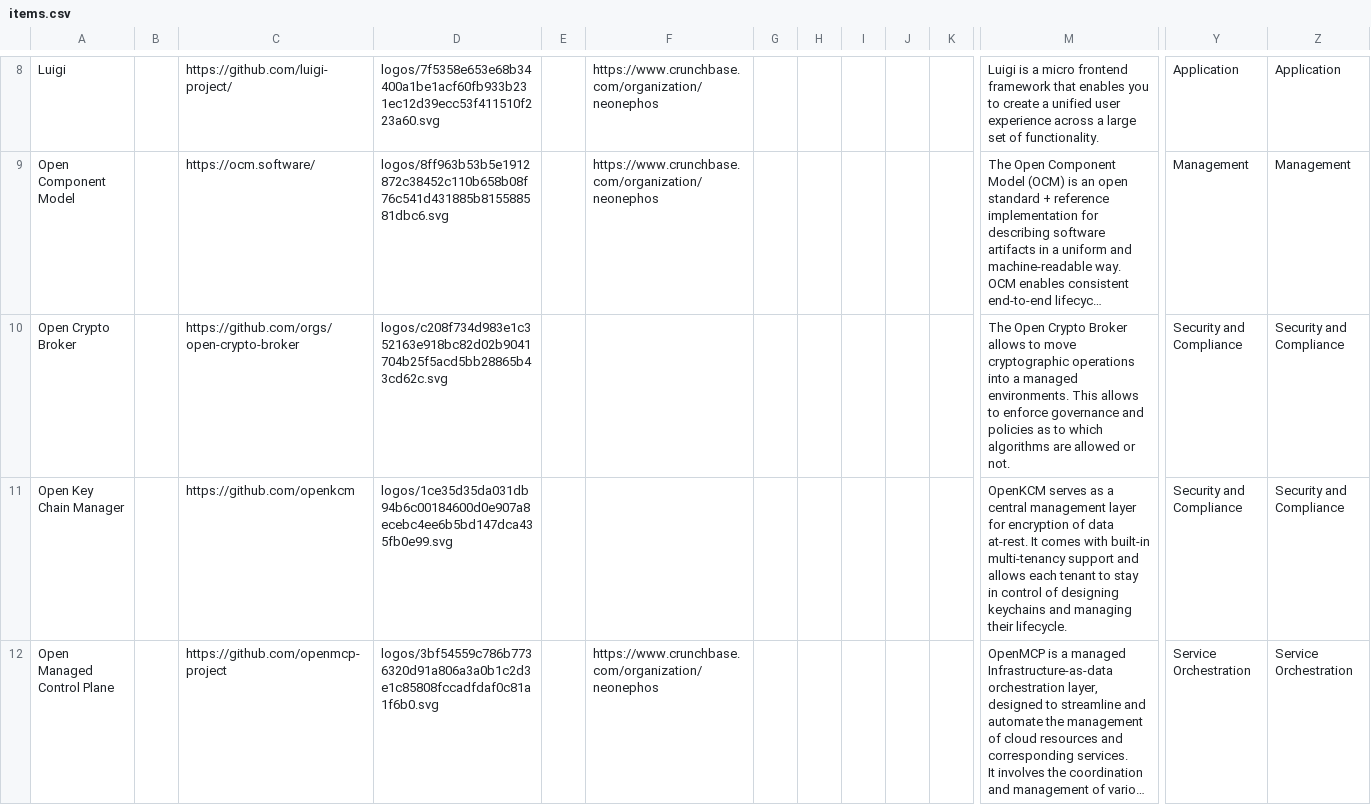
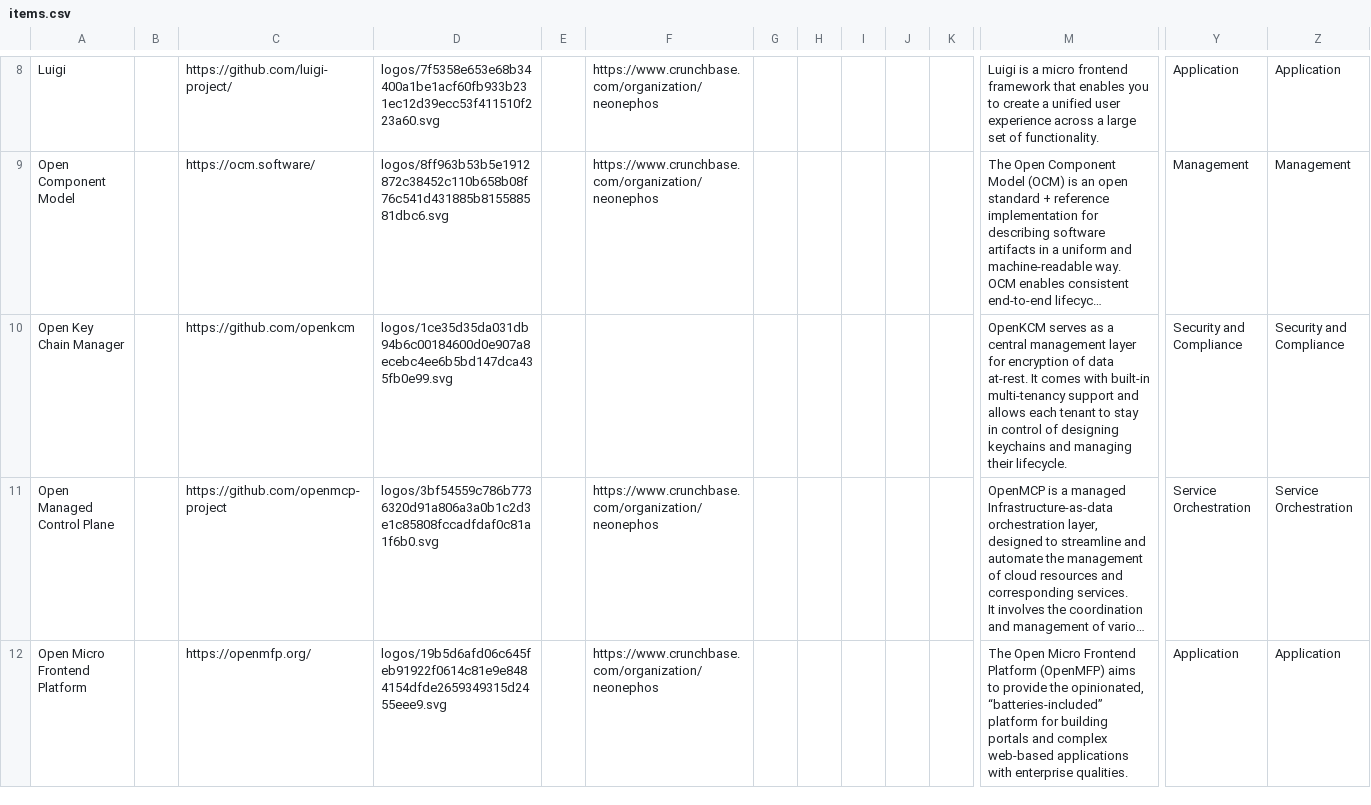
Before and after one commit to neonephos/landscape, a CSV file: docs/items.csv, drawn as a sheet; only a part is shown, gaps mark what is left out; the shorter side is filled out with more unchanged rows; long unchanged cells end in …; rows hold the shown columns only; the diff names each change by its address in the sheet, - before the commit and + after, or states it on an @@ line.

```diff
--- a/docs/items.csv
+++ b/docs/items.csv
-row 10: Open Crypto Broker |  | https://github.com/orgs/open-crypto-broker | logos/c208f734d983e1c352163e918bc82d02b9041704b25f5acd5bb28865b43cd62c.svg |  |  |  |  |  |  |  | The Open Crypto Broker allows to move cryptographic operations into a managed environments. This allows to enforce governance and policies as to which algorithms are allowed or not. | Security and Compliance | Security and Compliance
```
Also changed, not shown: 16 other files.
